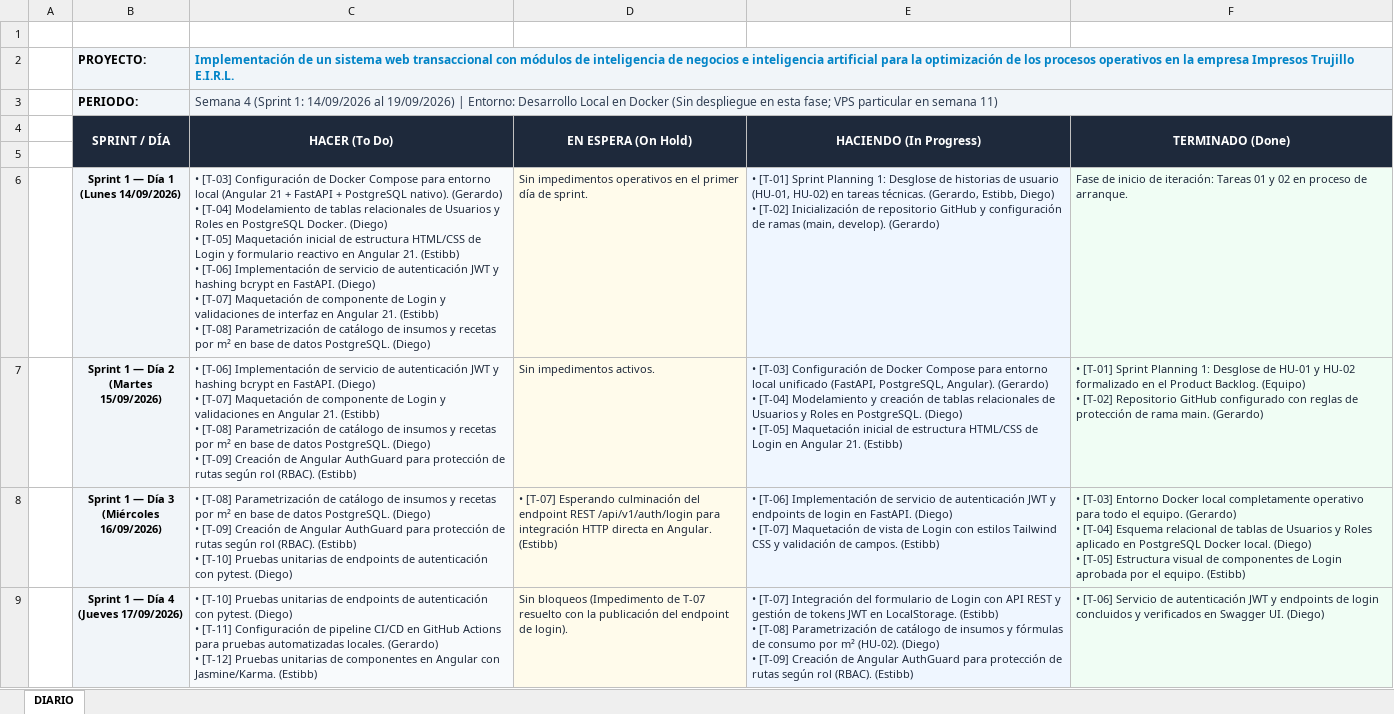
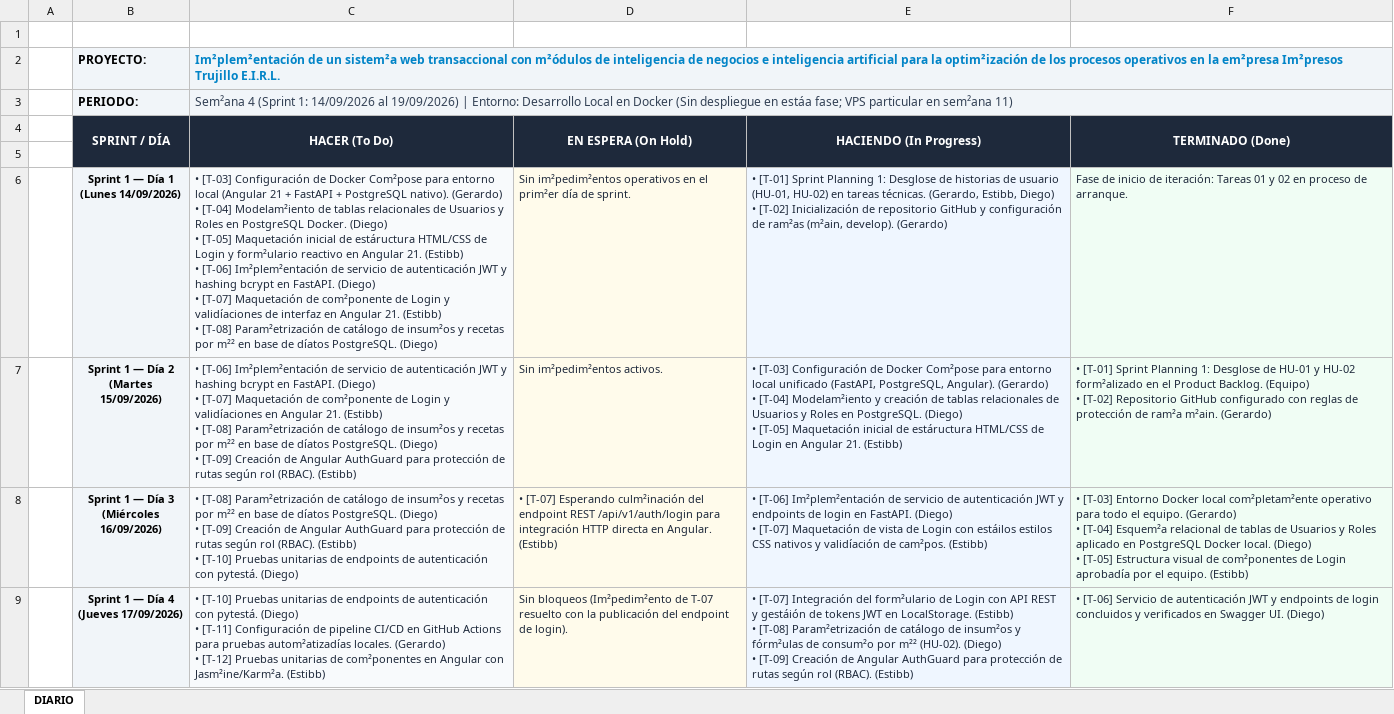
Before and after one commit to YamiDarknezz/IMPRESOS-TRUJILLO-E.I.R.L., an Excel workbook: docs/entregables/SEM04/SCRUM_DIARIO.xlsx, sheet DIARIO, drawn as a sheet; only a part is shown; values as stored, in another font and other column widths than the file's, no borders; ↵ is a line break in a cell; the diff covers the shown part only; the diff names each change by its address in the sheet, - before the commit and + after, or states it on an @@ line.

```diff
--- a/docs/entregables/SEM04/SCRUM_DIARIO.xlsx (sheet DIARIO)
+++ b/docs/entregables/SEM04/SCRUM_DIARIO.xlsx (sheet DIARIO)
-C2 (HACER (To Do)): Implementación de un sistema web transaccional con módulos de inteligencia de negocios e inteligencia artificial para la optimización de los procesos operativos en la empresa Impresos Trujillo E.I.R.L.
+C2 (HACER (To Do)): Im²plem²entación de un sistem²a web transaccional con m²ódulos de inteligencia de negocios e inteligencia artificial para la optim²ización de los procesos operativos en la em²presa Im²presos Trujillo E.I.R.L.
-D2:F3 fill: #F1F5F9
+D2:F3 fill: none
-C3 (HACER (To Do)): Semana 4 (Sprint 1: 14/09/2026 al 19/09/2026) | Entorno: Desarrollo Local en Docker (Sin despliegue en esta fase; VPS particular en semana 11)
+C3 (HACER (To Do)): Sem²ana 4 (Sprint 1: 14/09/2026 al 19/09/2026) | Entorno: Desarrollo Local en Docker (Sin despliegue en estáa fase; VPS particular en sem²ana 11)
-B5:F5 fill: #1E293B
+B5:F5 fill: none
-C6 (HACER (To Do)): …de Docker Compose para entorno local (Angular 21 + FastAPI + PostgreSQL nativo). (Gerardo) ↵ • [T-04] Modelamiento de tablas relacionales de Usuarios y Roles en PostgreSQL Docker. (Diego) ↵ • [T-05] Maquetación inicial de estructura HTML/CSS de Login y formulario reactivo en Angular 21. (Estibb) ↵ • [T-06] Implementación de servicio de autenticación JWT y hashing bcrypt en FastAPI. (Diego) ↵ • [T-07] Maquetación de componente de Login y validaciones de interfaz en Angular 21. (Estibb) ↵ • [T-08] Parametrización de catálogo de insumos y recetas por m² en base de datos PostgreSQL. (Diego)
+C6 (HACER (To Do)): …de Docker Com²pose para entorno local (Angular 21 + FastAPI + PostgreSQL nativo). (Gerardo) ↵ • [T-04] Modelam²iento de tablas relacionales de Usuarios y Roles en PostgreSQL Docker. (Diego) ↵ • [T-05] Maquetación inicial de estáructura HTML/CSS de Login y form²ulario reactivo en Angular 21. (Estibb) ↵ • [T-06] Im²plem²entación de servicio de autenticación JWT y hashing bcrypt en FastAPI. (Diego) ↵ • [T-07] Maquetación de com²ponente de Login y validíaciones de interfaz en Angular 21. (Estibb) ↵ • [T-08] Param²etrización de catálogo de insum²os y recetas por m²² en base de díatos PostgreSQL. (Diego)
-D6 (EN ESPERA (On Hold)): Sin impedimentos operativos en el primer día de…
+D6 (EN ESPERA (On Hold)): Sin im²pedim²entos operativos en el prim²er día de…
-E6 (HACIENDO (In Progress)): …configuración de ramas (main, develop). (Gerardo)
+E6 (HACIENDO (In Progress)): …configuración de ram²as (m²ain, develop). (Gerardo)
-C7 (HACER (To Do)): • [T-06] Implementación de servicio de autenticación JWT y hashing bcrypt en FastAPI. (Diego) ↵ • [T-07] Maquetación de componente de Login y validaciones en Angular 21. (Estibb) ↵ • [T-08] Parametrización de catálogo de insumos y recetas por m² en base de datos PostgreSQL. (Diego)…
+C7 (HACER (To Do)): • [T-06] Im²plem²entación de servicio de autenticación JWT y hashing bcrypt en FastAPI. (Diego) ↵ • [T-07] Maquetación de com²ponente de Login y validíaciones en Angular 21. (Estibb) ↵ • [T-08] Param²etrización de catálogo de insum²os y recetas por m²² en base de díatos PostgreSQL. (Diego)…
-D7 (EN ESPERA (On Hold)): Sin impedimentos activos.
+D7 (EN ESPERA (On Hold)): Sin im²pedim²entos activos.
-E7 (HACIENDO (In Progress)): …de Docker Compose para entorno local unificado (FastAPI, PostgreSQL, Angular). (Gerardo) ↵ • [T-04] Modelamiento y creación de tablas relacionales de Usuarios y Roles en PostgreSQL. (Diego) ↵ • [T-05] Maquetación inicial de estructura HTML/CSS de…
+E7 (HACIENDO (In Progress)): …de Docker Com²pose para entorno local unificado (FastAPI, PostgreSQL, Angular). (Gerardo) ↵ • [T-04] Modelam²iento y creación de tablas relacionales de Usuarios y Roles en PostgreSQL. (Diego) ↵ • [T-05] Maquetación inicial de estáructura HTML/CSS de…
-F7 (TERMINADO (Done)): …y HU-02 formalizado en el Product Backlog. (Equipo) ↵ • [T-02] Repositorio GitHub configurado con reglas de protección de rama main. (Gerardo)
+F7 (TERMINADO (Done)): …y HU-02 form²alizado en el Product Backlog. (Equipo) ↵ • [T-02] Repositorio GitHub configurado con reglas de protección de ram²a m²ain. (Gerardo)
-C8 (HACER (To Do)): • [T-08] Parametrización de catálogo de insumos y recetas por m² en base de datos PostgreSQL. (Diego) ↵ • [T-09] Creación de Angular AuthGuard para protección de rutas según rol (RBAC). (Estibb) ↵ • [T-10] Pruebas unitarias de endpoints de autenticación con pytest. (Diego)
+C8 (HACER (To Do)): • [T-08] Param²etrización de catálogo de insum²os y recetas por m²² en base de díatos PostgreSQL. (Diego) ↵ • [T-09] Creación de Angular AuthGuard para protección de rutas según rol (RBAC). (Estibb) ↵ • [T-10] Pruebas unitarias de endpoints de autenticación con pytestá. (Diego)
-D8 (EN ESPERA (On Hold)): …[T-07] Esperando culminación del endpoint…
+D8 (EN ESPERA (On Hold)): …[T-07] Esperando culm²inación del endpoint…
-E8 (HACIENDO (In Progress)): • [T-06] Implementación de servicio de autenticación JWT y endpoints de login en FastAPI. (Diego) ↵ • [T-07] Maquetación de vista de Login con estilos Tailwind CSS y validación de campos. (Estibb)
+E8 (HACIENDO (In Progress)): • [T-06] Im²plem²entación de servicio de autenticación JWT y endpoints de login en FastAPI. (Diego) ↵ • [T-07] Maquetación de vista de Login con estáilos estilos CSS nativos y validíación de cam²pos. (Estibb)
-F8 (TERMINADO (Done)): …Docker local completamente operativo para todo el equipo. (Gerardo) ↵ • [T-04] Esquema relacional de tablas de Usuarios y Roles aplicado en PostgreSQL Docker local. (Diego) ↵ • [T-05] Estructura visual de componentes de Login aprobada por el…
+F8 (TERMINADO (Done)): …Docker local com²pletam²ente operativo para todo el equipo. (Gerardo) ↵ • [T-04] Esquem²a relacional de tablas de Usuarios y Roles aplicado en PostgreSQL Docker local. (Diego) ↵ • [T-05] Estructura visual de com²ponentes de Login aprobadía por el…
-C9 (HACER (To Do)): …autenticación con pytest. (Diego) ↵ • [T-11] Configuración de pipeline CI/CD en GitHub Actions para pruebas automatizadas locales. (Gerardo) ↵ • [T-12] Pruebas unitarias de componentes en Angular con Jasmine/Karma. (Estibb)
+C9 (HACER (To Do)): …autenticación con pytestá. (Diego) ↵ • [T-11] Configuración de pipeline CI/CD en GitHub Actions para pruebas autom²atizadías locales. (Gerardo) ↵ • [T-12] Pruebas unitarias de com²ponentes en Angular con Jasm²ine/Karm²a. (Estibb)
-D9 (EN ESPERA (On Hold)): Sin bloqueos (Impedimento de T-07…
+D9 (EN ESPERA (On Hold)): Sin bloqueos (Im²pedim²ento de T-07…
-E9 (HACIENDO (In Progress)): …Integración del formulario de Login con API REST y gestión de tokens JWT en LocalStorage. (Estibb) ↵ • [T-08] Parametrización de catálogo de insumos y fórmulas de consumo por m² (HU-02). (Diego)…
+E9 (HACIENDO (In Progress)): …Integración del form²ulario de Login con API REST y gestáión de tokens JWT en LocalStorage. (Estibb) ↵ • [T-08] Param²etrización de catálogo de insum²os y fórm²ulas de consum²o por m²² (HU-02). (Diego)…
```
Also changed, not shown: 11 edited cells elsewhere in this sheet, 7 other files.
